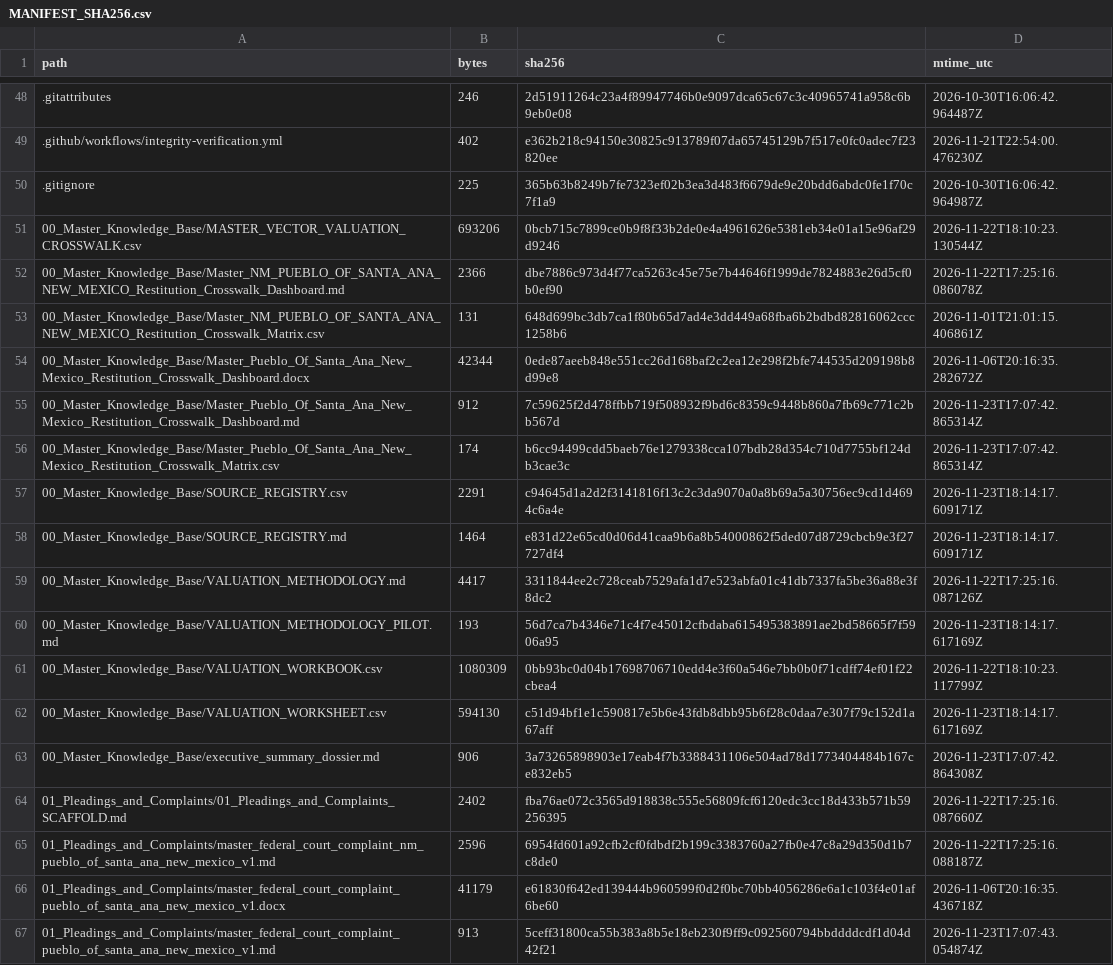
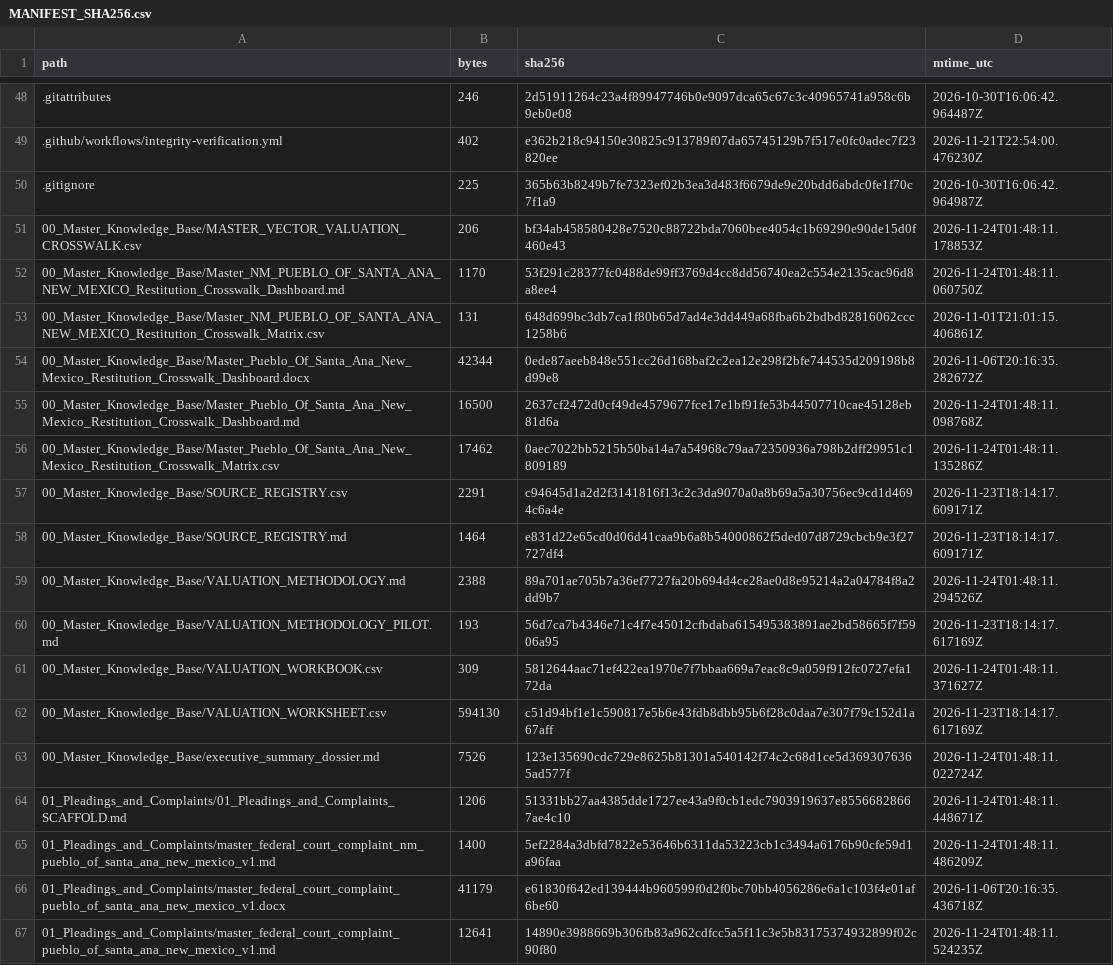
Before and after one commit to GlobalRestitutionAlliance/turtle-island-us-nm-pueblo-of-santa-ana-new-mexico-master-litigation, a CSV file: 99_Archives_and_Manifests/MANIFEST_SHA256.csv, drawn as a sheet; only a part is shown, gaps mark what is left out; the diff covers the shown part only.

```diff
--- a/99_Archives_and_Manifests/MANIFEST_SHA256.csv
+++ b/99_Archives_and_Manifests/MANIFEST_SHA256.csv
@@ -50,18 +50,18 @@ path,bytes,sha256,mtime_utc
 .gitignore,225,365b63b8249b7fe7323ef02b3ea3d483f6679de9e20bdd6abdc0fe1f70c7f1a9,2026-10-30T16:06:42.964987Z
-00_Master_Knowledge_Base/MASTER_VECTOR_VALUATION_CROSSWALK.csv,693206,0bcb715c7899ce0b9f8f33b2de0e4a4961626e5381eb34e01a15e96af29d9246,2026-11-22T18:10:23.130544Z
-00_Master_Knowledge_Base/Master_NM_PUEBLO_OF_SANTA_ANA_NEW_MEXICO_Restitution_Crosswalk_Dashboard.md,2366,dbe7886c973d4f77ca5263c45e75e7b44646f1999de7824883e26d5cf0b0ef90,2026-11-22T17:25:16.086078Z
+00_Master_Knowledge_Base/MASTER_VECTOR_VALUATION_CROSSWALK.csv,206,bf34ab458580428e7520c88722bda7060bee4054c1b69290e90de15d0f460e43,2026-11-24T01:48:11.178853Z
+00_Master_Knowledge_Base/Master_NM_PUEBLO_OF_SANTA_ANA_NEW_MEXICO_Restitution_Crosswalk_Dashboard.md,1170,53f291c28377fc0488de99ff3769d4cc8dd56740ea2c554e2135cac96d8a8ee4,2026-11-24T01:48:11.060750Z
 00_Master_Knowledge_Base/Master_NM_PUEBLO_OF_SANTA_ANA_NEW_MEXICO_Restitution_Crosswalk_Matrix.csv,131,648d699bc3db7ca1f80b65d7ad4e3dd449a68fba6b2bdbd82816062ccc1258b6,2026-11-01T21:01:15.406861Z
 00_Master_Knowledge_Base/Master_Pueblo_Of_Santa_Ana_New_Mexico_Restitution_Crosswalk_Dashboard.docx,42344,0ede87aeeb848e551cc26d168baf2c2ea12e298f2bfe744535d209198b8d99e8,2026-11-06T20:16:35.282672Z
-00_Master_Knowledge_Base/Master_Pueblo_Of_Santa_Ana_New_Mexico_Restitution_Crosswalk_Dashboard.md,912,7c59625f2d478ffbb719f508932f9bd6c8359c9448b860a7fb69c771c2bb567d,2026-11-23T17:07:42.865314Z
-00_Master_Knowledge_Base/Master_Pueblo_Of_Santa_Ana_New_Mexico_Restitution_Crosswalk_Matrix.csv,174,b6cc94499cdd5baeb76e1279338cca107bdb28d354c710d7755bf124db3cae3c,2026-11-23T17:07:42.865314Z
+00_Master_Knowledge_Base/Master_Pueblo_Of_Santa_Ana_New_Mexico_Restitution_Crosswalk_Dashboard.md,16500,2637cf2472d0cf49de4579677fce17e1bf91fe53b44507710cae45128eb81d6a,2026-11-24T01:48:11.098768Z
+00_Master_Knowledge_Base/Master_Pueblo_Of_Santa_Ana_New_Mexico_Restitution_Crosswalk_Matrix.csv,17462,0aec7022bb5215b50ba14a7a54968c79aa72350936a798b2dff29951c1809189,2026-11-24T01:48:11.135286Z
 00_Master_Knowledge_Base/SOURCE_REGISTRY.csv,2291,c94645d1a2d2f3141816f13c2c3da9070a0a8b69a5a30756ec9cd1d4694c6a4e,2026-11-23T18:14:17.609171Z
 00_Master_Knowledge_Base/SOURCE_REGISTRY.md,1464,e831d22e65cd0d06d41caa9b6a8b54000862f5ded07d8729cbcb9e3f27727df4,2026-11-23T18:14:17.609171Z
-00_Master_Knowledge_Base/VALUATION_METHODOLOGY.md,4417,3311844ee2c728ceab7529afa1d7e523abfa01c41db7337fa5be36a88e3f8dc2,2026-11-22T17:25:16.087126Z
+00_Master_Knowledge_Base/VALUATION_METHODOLOGY.md,2388,89a701ae705b7a36ef7727fa20b694d4ce28ae0d8e95214a2a04784f8a2dd9b7,2026-11-24T01:48:11.294526Z
 00_Master_Knowledge_Base/VALUATION_METHODOLOGY_PILOT.md,193,56d7ca7b4346e71c4f7e45012cfbdaba615495383891ae2bd58665f7f5906a95,2026-11-23T18:14:17.617169Z
-00_Master_Knowledge_Base/VALUATION_WORKBOOK.csv,1080309,0bb93bc0d04b17698706710edd4e3f60a546e7bb0b0f71cdff74ef01f22cbea4,2026-11-22T18:10:23.117799Z
+00_Master_Knowledge_Base/VALUATION_WORKBOOK.csv,309,5812644aac71ef422ea1970e7f7bbaa669a7eac8c9a059f912fc0727efa172da,2026-11-24T01:48:11.371627Z
 00_Master_Knowledge_Base/VALUATION_WORKSHEET.csv,594130,c51d94bf1e1c590817e5b6e43fdb8dbb95b6f28c0daa7e307f79c152d1a67aff,2026-11-23T18:14:17.617169Z
-00_Master_Knowledge_Base/executive_summary_dossier.md,906,3a73265898903e17eab4f7b3388431106e504ad78d1773404484b167ce832eb5,2026-11-23T17:07:42.864308Z
-01_Pleadings_and_Complaints/01_Pleadings_and_Complaints_SCAFFOLD.md,2402,fba76ae072c3565d918838c555e56809fcf6120edc3cc18d433b571b59256395,2026-11-22T17:25:16.087660Z
-01_Pleadings_and_Complaints/master_federal_court_complaint_nm_pueblo_of_santa_ana_new_mexico_v1.md,2596,6954fd601a92cfb2cf0fdbdf2b199c3383760a27fb0e47c8a29d350d1b7c8de0,2026-11-22T17:25:16.088187Z
+00_Master_Knowledge_Base/executive_summary_dossier.md,7526,123e135690cdc729e8625b81301a540142f74c2c68d1ce5d3693076365ad577f,2026-11-24T01:48:11.022724Z
+01_Pleadings_and_Complaints/01_Pleadings_and_Complaints_SCAFFOLD.md,1206,51331bb27aa4385dde1727ee43a9f0cb1edc7903919637e85566828667ae4c10,2026-11-24T01:48:11.448671Z
+01_Pleadings_and_Complaints/master_federal_court_complaint_nm_pueblo_of_santa_ana_new_mexico_v1.md,1400,5ef2284a3dbfd7822e53646b6311da53223cb1c3494a6176b90cfe59d1a96faa,2026-11-24T01:48:11.486209Z
 01_Pleadings_and_Complaints/master_federal_court_complaint_pueblo_of_santa_ana_new_mexico_v1.docx,41179,e61830f642ed139444b960599f0d2f0bc70bb4056286e6a1c103f4e01af6be60,2026-11-06T20:16:35.436718Z
-01_Pleadings_and_Complaints/master_federal_court_complaint_pueblo_of_santa_ana_new_mexico_v1.md,913,5ceff31800ca55b383a8b5e18eb230f9ff9c092560794bbddddcdf1d04d42f21,2026-11-23T17:07:43.054874Z
+01_Pleadings_and_Complaints/master_federal_court_complaint_pueblo_of_santa_ana_new_mexico_v1.md,12641,14890e3988669b306fb83a962cdfcc5a5f11c3e5b83175374932899f02c90f80,2026-11-24T01:48:11.524235Z
```
Also changed, not shown: 80 edited cells elsewhere in this file, 37 other files.
